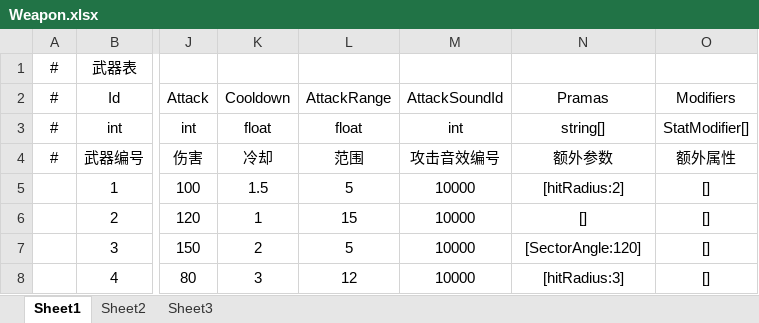
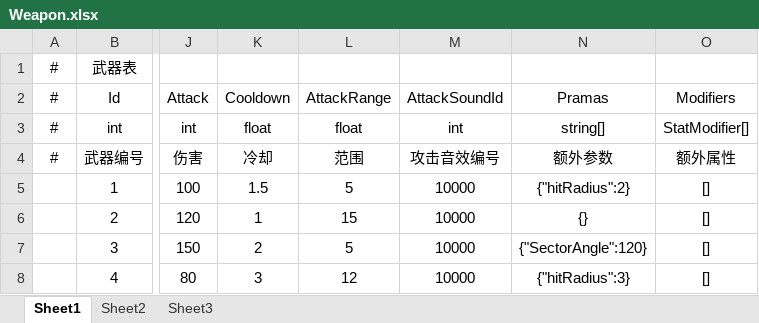
Before and after one commit to SepComet/VampireLike, an Excel workbook: 数据表/Entity/Weapon.xlsx, sheet Sheet1, drawn as a sheet; only a part is shown, gaps mark what is left out; values as stored, in another font and other column widths than the file's, no borders; the diff names each change by its address in the sheet, - before the commit and + after, or states it on an @@ line.

```diff
--- a/数据表/Entity/Weapon.xlsx (sheet Sheet1)
+++ b/数据表/Entity/Weapon.xlsx (sheet Sheet1)
-N5: [hitRadius:2]
+N5: {"hitRadius":2}
-N6: []
+N6: {}
-N7: [SectorAngle:120]
+N7: {"SectorAngle":120}
-N8: [hitRadius:3]
+N8: {"hitRadius":3}
```
Also changed, not shown: 14 other files.
